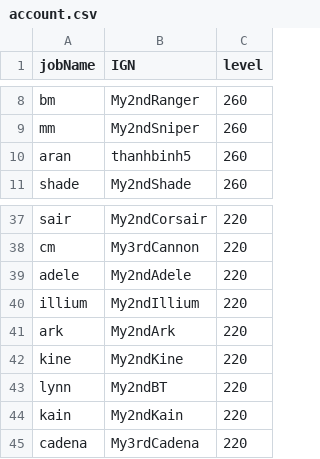
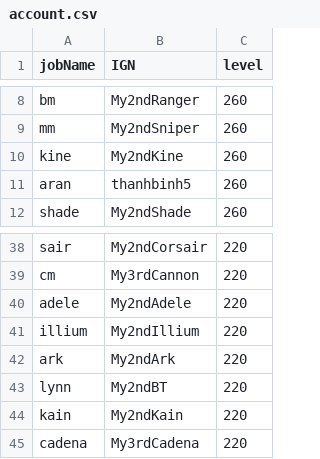
Before and after one commit to My2ndAngelic/Maple-Progression-Tracker, a CSV file: data/account.csv, drawn as a sheet; only a part is shown, gaps mark what is left out.

```diff
--- a/data/account.csv
+++ b/data/account.csv
@@ -9,2 +9,3 @@ bm,My2ndRanger,260
 mm,My2ndSniper,260
+kine,My2ndKine,260
 aran,thanhbinh5,260
@@ -41,3 +42,2 @@ illium,My2ndIllium,220
 ark,My2ndArk,220
-kine,My2ndKine,220
 lynn,My2ndBT,220
```
Also changed, not shown: data/equip_accessory.csv, data/equip_armor.csv, 6 other files.
